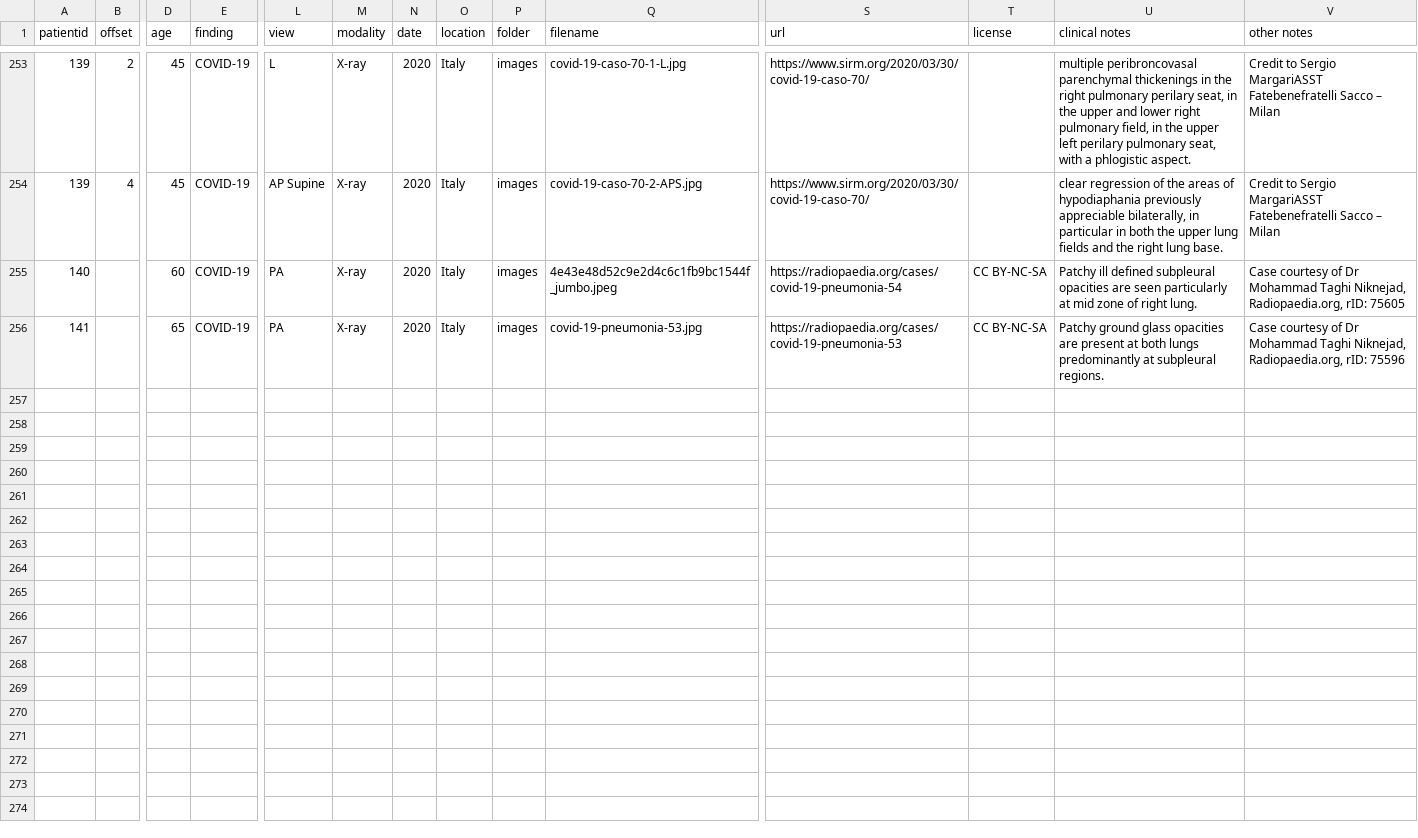
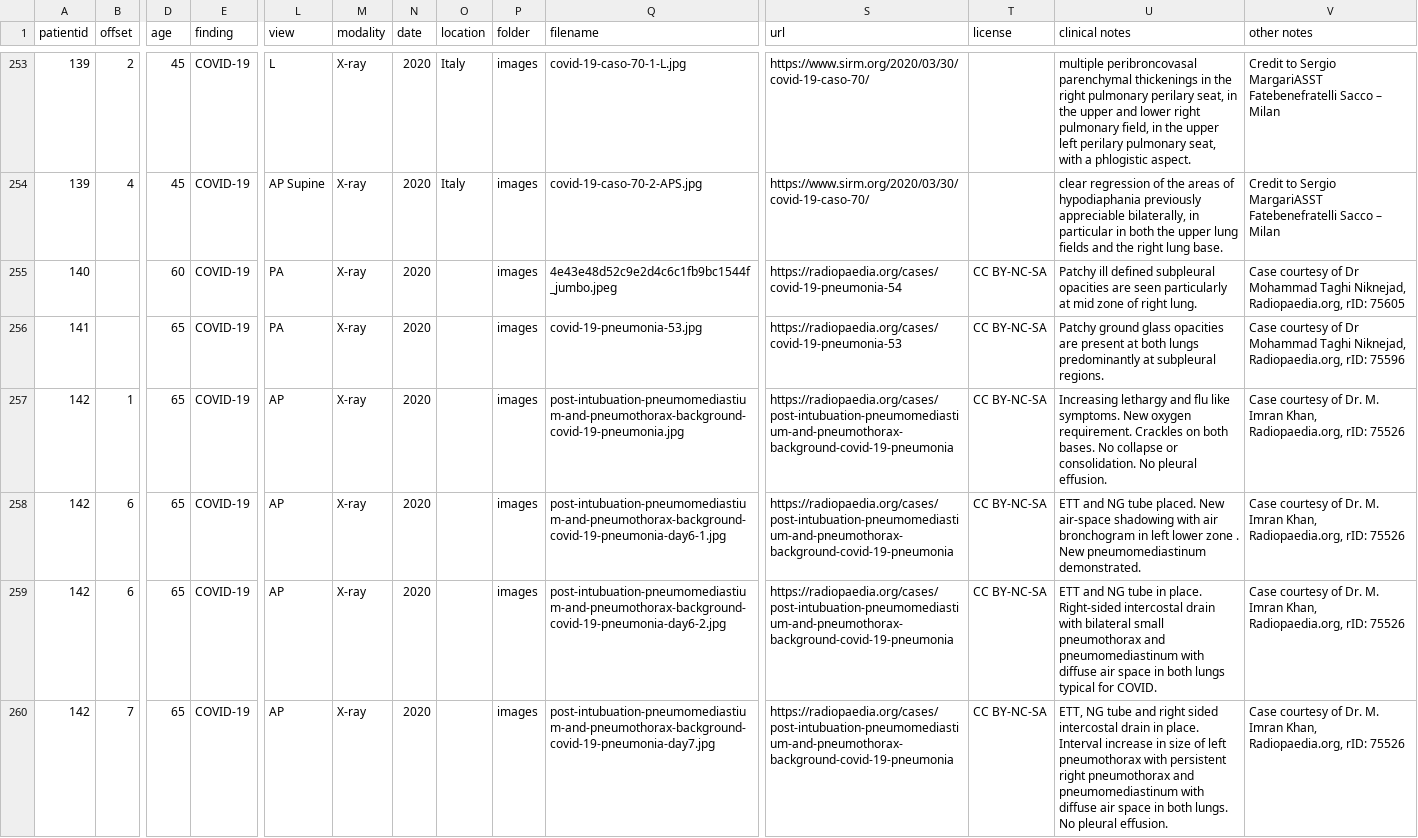
Before and after one commit to ieee8023/covid-chestxray-dataset, a CSV file: metadata.csv, drawn as a sheet; only a part is shown, gaps mark what is left out; rows hold the shown columns only; the diff names each change by its address in the sheet, - before the commit and + after, or states it on an @@ line.

Commit message:
add https://radiopaedia.org/cases/post-intubuation-pneumomediastium-and-pneumothorax-background-covid-19-pneumonia

```diff
--- a/metadata.csv
+++ b/metadata.csv
-O255:O256 (location): Italy
+O255:O256 (location): (empty)
+row 257: 142 | 1 | 65 | COVID-19 | AP | X-ray | 2020 |  | images | post-intubuation-pneumomediastium-and-pneumothorax-background-covid-19-pneumonia.jpg | https://radiopaedia.org/cases/post-intubuation-pneumomediastium-and-pneumothorax-background-covid-19-pneumonia | CC BY-NC-SA | Increasing lethargy and flu like symptoms. New oxygen requirement. Crackles on both bases. No collapse or consolidation. No pleural effusion. | Case courtesy of Dr. M. Imran Khan, Radiopaedia.org, rID: 75526
+row 258: 142 | 6 | 65 | COVID-19 | AP | X-ray | 2020 |  | images | post-intubuation-pneumomediastium-and-pneumothorax-background-covid-19-pneumonia-day6-1.jpg | https://radiopaedia.org/cases/post-intubuation-pneumomediastium-and-pneumothorax-background-covid-19-pneumonia | CC BY-NC-SA | ETT and NG tube placed. New air-space shadowing with air bronchogram in left lower zone . New pneumomediastinum demonstrated. | Case courtesy of Dr. M. Imran Khan, Radiopaedia.org, rID: 75526
+row 259: 142 | 6 | 65 | COVID-19 | AP | X-ray | 2020 |  | images | post-intubuation-pneumomediastium-and-pneumothorax-background-covid-19-pneumonia-day6-2.jpg | https://radiopaedia.org/cases/post-intubuation-pneumomediastium-and-pneumothorax-background-covid-19-pneumonia | CC BY-NC-SA | ETT and NG tube in place. Right-sided intercostal drain with bilateral small pneumothorax and pneumomediastinum with diffuse air space in both lungs typical for COVID. | Case courtesy of Dr. M. Imran Khan, Radiopaedia.org, rID: 75526
+row 260: 142 | 7 | 65 | COVID-19 | AP | X-ray | 2020 |  | images | post-intubuation-pneumomediastium-and-pneumothorax-background-covid-19-pneumonia-day7.jpg | https://radiopaedia.org/cases/post-intubuation-pneumomediastium-and-pneumothorax-background-covid-19-pneumonia | CC BY-NC-SA | ETT, NG tube and right sided intercostal drain in place. Interval increase in size of left pneumothorax with persistent right pneumothorax and pneumomediastinum with diffuse air space in both lungs. No pleural effusion. | Case courtesy of Dr. M. Imran Khan, Radiopaedia.org, rID: 75526
```
Also changed, not shown: 4 other files.
